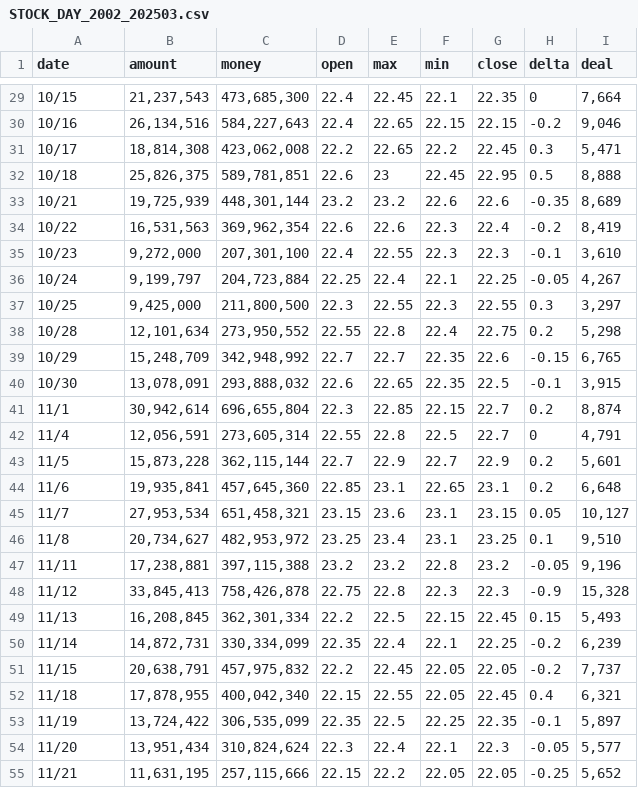
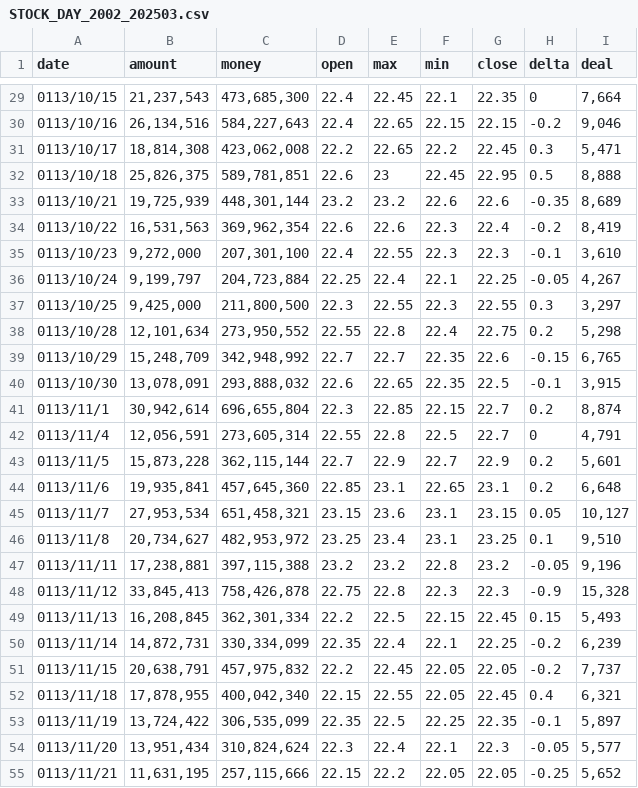
Before and after one commit to everpalm/TradePredictor, a CSV file: data/STOCK_DAY_2002_202503.csv, drawn as a sheet; only a part is shown, gaps mark what is left out; the diff covers the shown part only.

Commit message:
Fix: Format of date

```diff
--- a/data/STOCK_DAY_2002_202503.csv
+++ b/data/STOCK_DAY_2002_202503.csv
@@ -29,27 +29,27 @@ date,amount,money,open,max,min,close,delta,deal
-10/15,"21,237,543","473,685,300",22.4,22.45,22.1,22.35,0,"7,664"
-10/16,"26,134,516","584,227,643",22.4,22.65,22.15,22.15,-0.2,"9,046"
-10/17,"18,814,308","423,062,008",22.2,22.65,22.2,22.45,0.3,"5,471"
-10/18,"25,826,375","589,781,851",22.6,23,22.45,22.95,0.5,"8,888"
-10/21,"19,725,939","448,301,144",23.2,23.2,22.6,22.6,-0.35,"8,689"
-10/22,"16,531,563","369,962,354",22.6,22.6,22.3,22.4,-0.2,"8,419"
-10/23,"9,272,000","207,301,100",22.4,22.55,22.3,22.3,-0.1,"3,610"
-10/24,"9,199,797","204,723,884",22.25,22.4,22.1,22.25,-0.05,"4,267"
-10/25,"9,425,000","211,800,500",22.3,22.55,22.3,22.55,0.3,"3,297"
-10/28,"12,101,634","273,950,552",22.55,22.8,22.4,22.75,0.2,"5,298"
-10/29,"15,248,709","342,948,992",22.7,22.7,22.35,22.6,-0.15,"6,765"
-10/30,"13,078,091","293,888,032",22.6,22.65,22.35,22.5,-0.1,"3,915"
-11/1,"30,942,614","696,655,804",22.3,22.85,22.15,22.7,0.2,"8,874"
-11/4,"12,056,591","273,605,314",22.55,22.8,22.5,22.7,0,"4,791"
-11/5,"15,873,228","362,115,144",22.7,22.9,22.7,22.9,0.2,"5,601"
-11/6,"19,935,841","457,645,360",22.85,23.1,22.65,23.1,0.2,"6,648"
-11/7,"27,953,534","651,458,321",23.15,23.6,23.1,23.15,0.05,"10,127"
-11/8,"20,734,627","482,953,972",23.25,23.4,23.1,23.25,0.1,"9,510"
-11/11,"17,238,881","397,115,388",23.2,23.2,22.8,23.2,-0.05,"9,196"
-11/12,"33,845,413","758,426,878",22.75,22.8,22.3,22.3,-0.9,"15,328"
-11/13,"16,208,845","362,301,334",22.2,22.5,22.15,22.45,0.15,"5,493"
-11/14,"14,872,731","330,334,099",22.35,22.4,22.1,22.25,-0.2,"6,239"
-11/15,"20,638,791","457,975,832",22.2,22.45,22.05,22.05,-0.2,"7,737"
-11/18,"17,878,955","400,042,340",22.15,22.55,22.05,22.45,0.4,"6,321"
-11/19,"13,724,422","306,535,099",22.35,22.5,22.25,22.35,-0.1,"5,897"
-11/20,"13,951,434","310,824,624",22.3,22.4,22.1,22.3,-0.05,"5,577"
-11/21,"11,631,195","257,115,666",22.15,22.2,22.05,22.05,-0.25,"5,652"
+0113/10/15,"21,237,543","473,685,300",22.4,22.45,22.1,22.35,0,"7,664"
+0113/10/16,"26,134,516","584,227,643",22.4,22.65,22.15,22.15,-0.2,"9,046"
+0113/10/17,"18,814,308","423,062,008",22.2,22.65,22.2,22.45,0.3,"5,471"
+0113/10/18,"25,826,375","589,781,851",22.6,23,22.45,22.95,0.5,"8,888"
+0113/10/21,"19,725,939","448,301,144",23.2,23.2,22.6,22.6,-0.35,"8,689"
+0113/10/22,"16,531,563","369,962,354",22.6,22.6,22.3,22.4,-0.2,"8,419"
+0113/10/23,"9,272,000","207,301,100",22.4,22.55,22.3,22.3,-0.1,"3,610"
+0113/10/24,"9,199,797","204,723,884",22.25,22.4,22.1,22.25,-0.05,"4,267"
+0113/10/25,"9,425,000","211,800,500",22.3,22.55,22.3,22.55,0.3,"3,297"
+0113/10/28,"12,101,634","273,950,552",22.55,22.8,22.4,22.75,0.2,"5,298"
+0113/10/29,"15,248,709","342,948,992",22.7,22.7,22.35,22.6,-0.15,"6,765"
+0113/10/30,"13,078,091","293,888,032",22.6,22.65,22.35,22.5,-0.1,"3,915"
+0113/11/1,"30,942,614","696,655,804",22.3,22.85,22.15,22.7,0.2,"8,874"
+0113/11/4,"12,056,591","273,605,314",22.55,22.8,22.5,22.7,0,"4,791"
+0113/11/5,"15,873,228","362,115,144",22.7,22.9,22.7,22.9,0.2,"5,601"
+0113/11/6,"19,935,841","457,645,360",22.85,23.1,22.65,23.1,0.2,"6,648"
+0113/11/7,"27,953,534","651,458,321",23.15,23.6,23.1,23.15,0.05,"10,127"
+0113/11/8,"20,734,627","482,953,972",23.25,23.4,23.1,23.25,0.1,"9,510"
+0113/11/11,"17,238,881","397,115,388",23.2,23.2,22.8,23.2,-0.05,"9,196"
+0113/11/12,"33,845,413","758,426,878",22.75,22.8,22.3,22.3,-0.9,"15,328"
+0113/11/13,"16,208,845","362,301,334",22.2,22.5,22.15,22.45,0.15,"5,493"
+0113/11/14,"14,872,731","330,334,099",22.35,22.4,22.1,22.25,-0.2,"6,239"
+0113/11/15,"20,638,791","457,975,832",22.2,22.45,22.05,22.05,-0.2,"7,737"
+0113/11/18,"17,878,955","400,042,340",22.15,22.55,22.05,22.45,0.4,"6,321"
+0113/11/19,"13,724,422","306,535,099",22.35,22.5,22.25,22.35,-0.1,"5,897"
+0113/11/20,"13,951,434","310,824,624",22.3,22.4,22.1,22.3,-0.05,"5,577"
+0113/11/21,"11,631,195","257,115,666",22.15,22.2,22.05,22.05,-0.25,"5,652"
```
Also changed, not shown: 94 edited cells elsewhere in this file.
